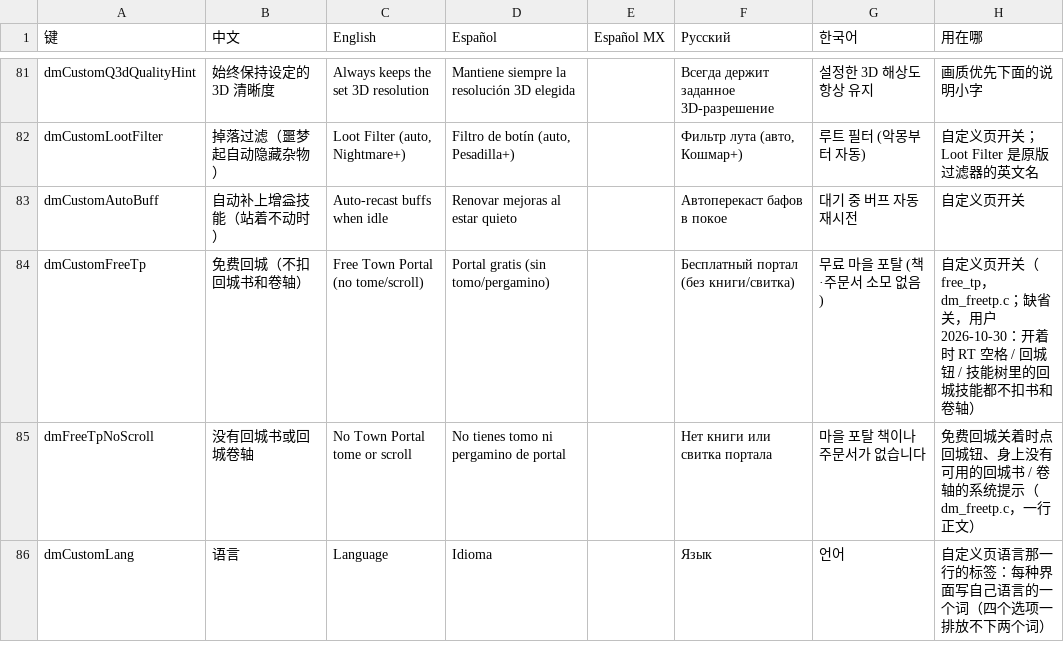
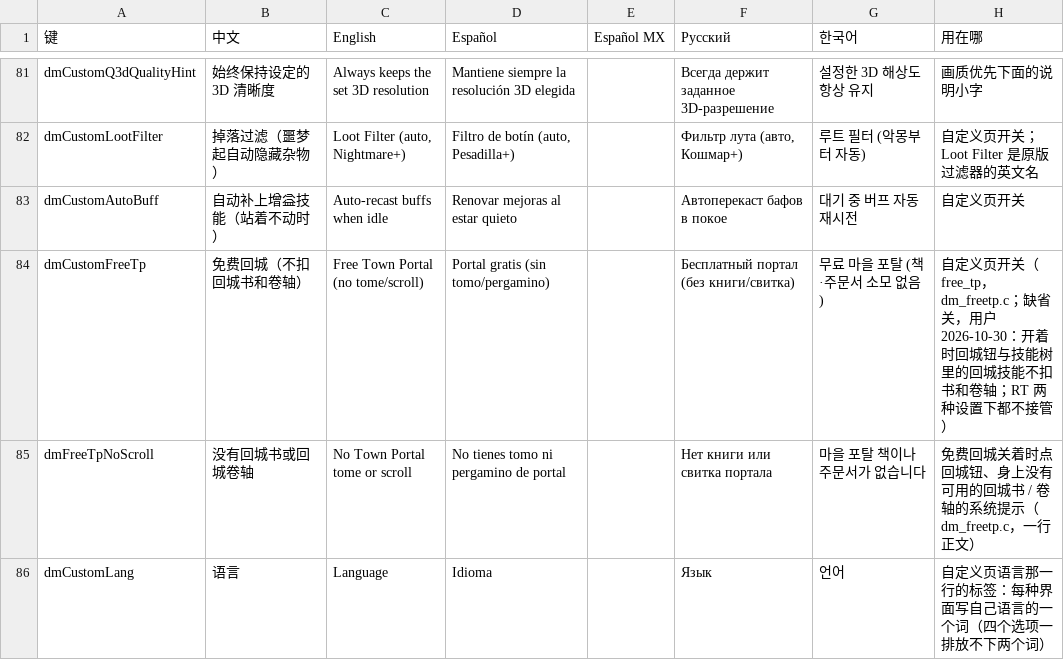
Before and after one commit to augustxxx-debug/d2r-mobile-plus, a TSV file: dm/i18n/ui_text.tsv, drawn as a sheet; only a part is shown, gaps mark what is left out.

```diff
--- a/dm/i18n/ui_text.tsv
+++ b/dm/i18n/ui_text.tsv
@@ -83,3 +83,3 @@ dmCustomLootFilter	掉落过滤（噩梦起自动隐藏杂物）	Loot Filter (au
 dmCustomAutoBuff	自动补上增益技能（站着不动时）	Auto-recast buffs when idle	Renovar mejoras al estar quieto		Автоперекаст бафов в покое	대기 중 버프 자동 재시전	自定义页开关
-dmCustomFreeTp	免费回城（不扣回城书和卷轴）	Free Town Portal (no tome/scroll)	Portal gratis (sin tomo/pergamino)		Бесплатный портал (без книги/свитка)	무료 마을 포탈 (책·주문서 소모 없음)	自定义页开关（free_tp，dm_freetp.c；缺省关，用户 2026-10-30：开着时 RT 空格 / 回城钮 / 技能树里的回城技能都不扣书和卷轴）
+dmCustomFreeTp	免费回城（不扣回城书和卷轴）	Free Town Portal (no tome/scroll)	Portal gratis (sin tomo/pergamino)		Бесплатный портал (без книги/свитка)	무료 마을 포탈 (책·주문서 소모 없음)	自定义页开关（free_tp，dm_freetp.c；缺省关，用户 2026-10-30：开着时回城钮与技能树里的回城技能不扣书和卷轴；RT 两种设置下都不接管）
 dmFreeTpNoScroll	没有回城书或回城卷轴	No Town Portal tome or scroll	No tienes tomo ni pergamino de portal		Нет книги или свитка портала	마을 포탈 책이나 주문서가 없습니다	免费回城关着时点回城钮、身上没有可用的回城书 / 卷轴的系统提示（dm_freetp.c，一行正文）
```
Also changed, not shown: 2 other files.
